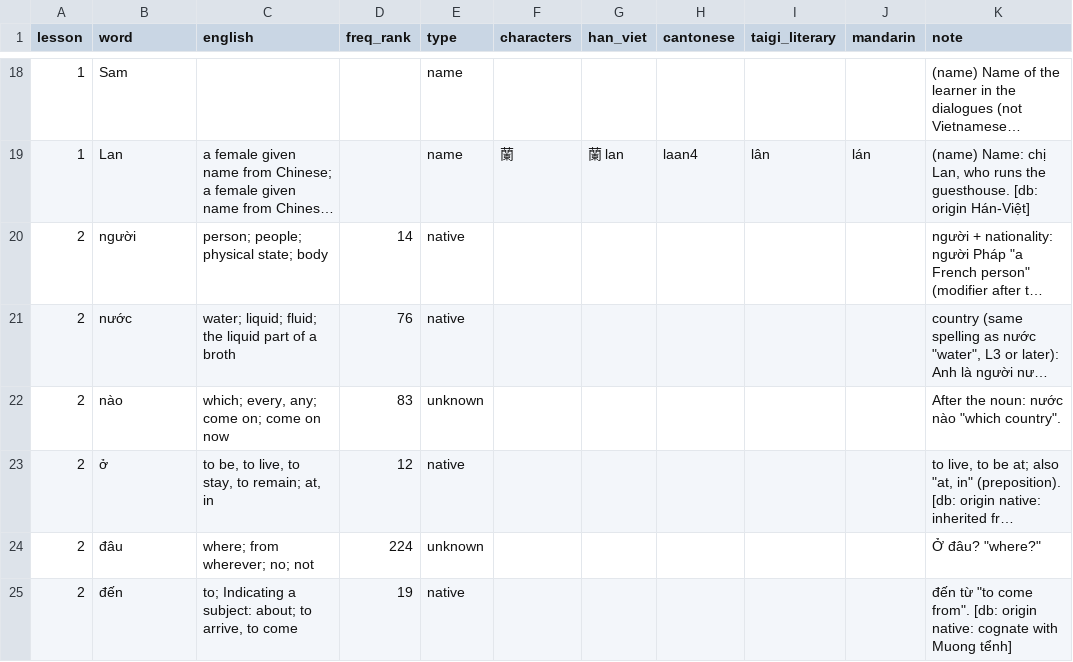
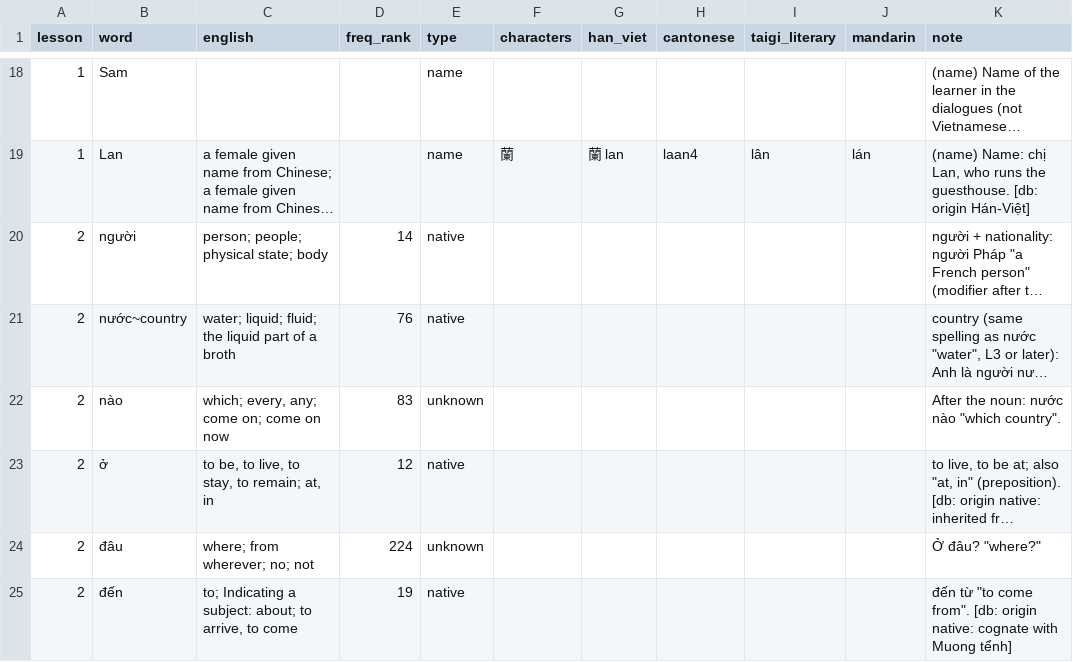
Before and after one commit to tbrapor-arch/tusach, a TSV file: course/proposal/wordlist-1.tsv, drawn as a sheet; only a part is shown, gaps mark what is left out; long unchanged cells end in …; the diff covers the shown part only; the diff names each change by its address in the sheet, - before the commit and + after, or states it on an @@ line.

```diff
--- a/course/proposal/wordlist-1.tsv
+++ b/course/proposal/wordlist-1.tsv
-B21 (word): nước
+B21 (word): nước~country
```
Also changed, not shown: 10 edited cells elsewhere in this file, 11 other files.
